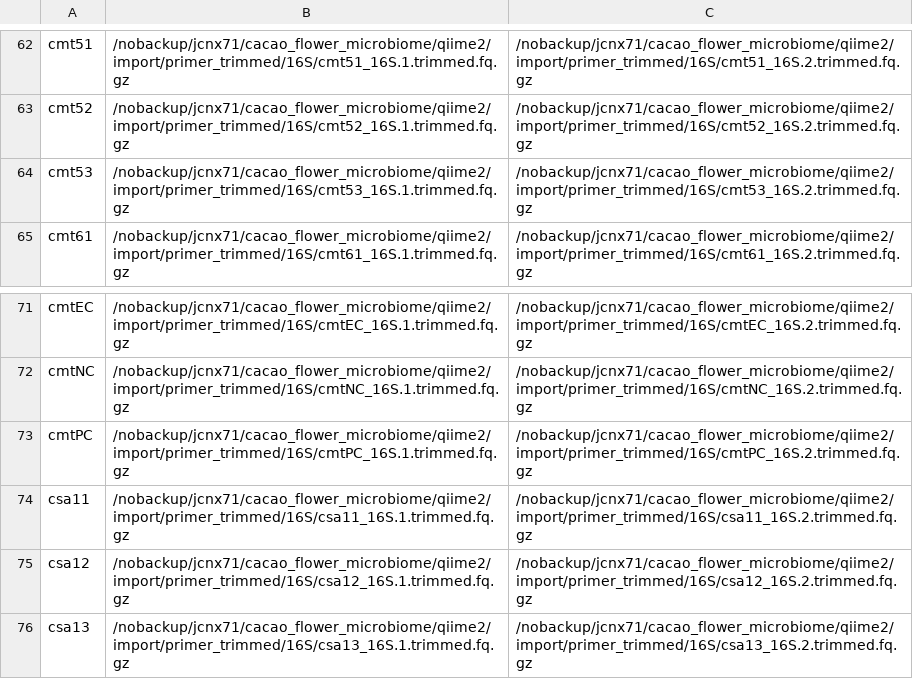
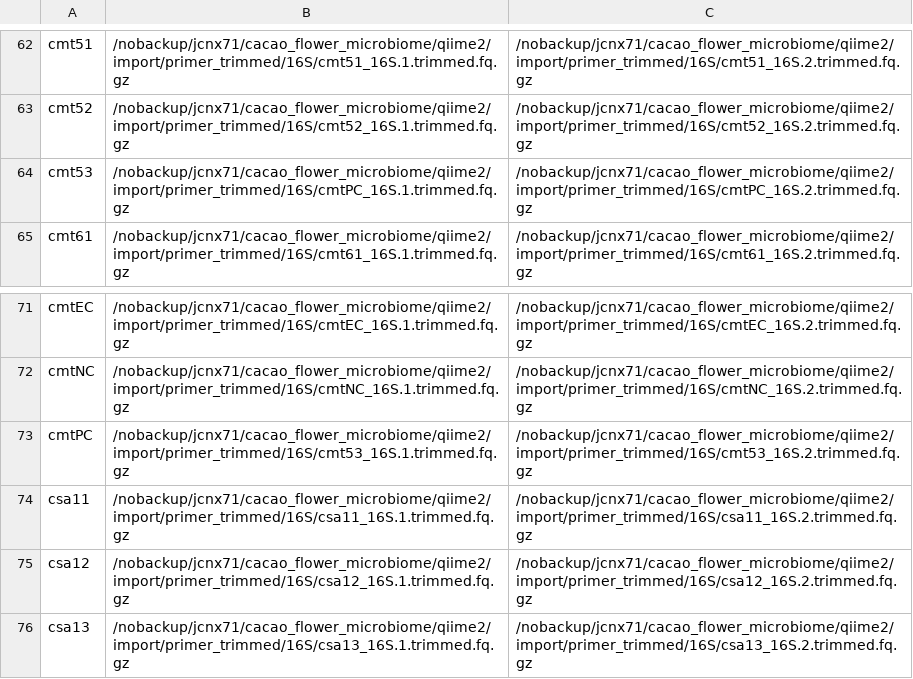
Before and after one commit to NMMaksimow/cacao_flower_microbiome, a TSV file: qiime2/import/manifest_16S.tsv, drawn as a sheet; only a part is shown, gaps mark what is left out.

Commit message:
Manualy corrected paths in manifest file for 16S dataset to re-name cmt53 and cmtPC samples. Imported 16S dataset to QIIME2 using corrected manifest file. Scripts were cleaned (removed detagging script without -cqr flags). Scripts were renamed to keep chronological using letters within each step. I didn't correct old log names. Alternative taxonomy classification using diverse-weighted and uniform classifiers have been performed on corrected 16S dataset. Two classification failed, used weights instead classifiers for plant-surface and plant-corpus. Need to train naive Bayes classifiers first using ref-seqs, ref-tax and weights using qiime feature-clssifier command

```diff
--- a/qiime2/import/manifest_16S.tsv
+++ b/qiime2/import/manifest_16S.tsv
@@ -63,3 +63,3 @@ cmt51	/nobackup/jcnx71/cacao_flower_microbiome/qiime2/import/primer_trimmed/16S/
 cmt52	/nobackup/jcnx71/cacao_flower_microbiome/qiime2/import/primer_trimmed/16S/cmt52_16S.1.trimmed.fq.gz	/nobackup/jcnx71/cacao_flower_microbiome/qiime2/import/primer_trimmed/16S/cmt52_16S.2.trimmed.fq.gz
-cmt53	/nobackup/jcnx71/cacao_flower_microbiome/qiime2/import/primer_trimmed/16S/cmt53_16S.1.trimmed.fq.gz	/nobackup/jcnx71/cacao_flower_microbiome/qiime2/import/primer_trimmed/16S/cmt53_16S.2.trimmed.fq.gz
+cmt53	/nobackup/jcnx71/cacao_flower_microbiome/qiime2/import/primer_trimmed/16S/cmtPC_16S.1.trimmed.fq.gz	/nobackup/jcnx71/cacao_flower_microbiome/qiime2/import/primer_trimmed/16S/cmtPC_16S.2.trimmed.fq.gz
 cmt61	/nobackup/jcnx71/cacao_flower_microbiome/qiime2/import/primer_trimmed/16S/cmt61_16S.1.trimmed.fq.gz	/nobackup/jcnx71/cacao_flower_microbiome/qiime2/import/primer_trimmed/16S/cmt61_16S.2.trimmed.fq.gz
@@ -72,3 +72,3 @@ cmtEC	/nobackup/jcnx71/cacao_flower_microbiome/qiime2/import/primer_trimmed/16S/
 cmtNC	/nobackup/jcnx71/cacao_flower_microbiome/qiime2/import/primer_trimmed/16S/cmtNC_16S.1.trimmed.fq.gz	/nobackup/jcnx71/cacao_flower_microbiome/qiime2/import/primer_trimmed/16S/cmtNC_16S.2.trimmed.fq.gz
-cmtPC	/nobackup/jcnx71/cacao_flower_microbiome/qiime2/import/primer_trimmed/16S/cmtPC_16S.1.trimmed.fq.gz	/nobackup/jcnx71/cacao_flower_microbiome/qiime2/import/primer_trimmed/16S/cmtPC_16S.2.trimmed.fq.gz
+cmtPC	/nobackup/jcnx71/cacao_flower_microbiome/qiime2/import/primer_trimmed/16S/cmt53_16S.1.trimmed.fq.gz	/nobackup/jcnx71/cacao_flower_microbiome/qiime2/import/primer_trimmed/16S/cmt53_16S.2.trimmed.fq.gz
 csa11	/nobackup/jcnx71/cacao_flower_microbiome/qiime2/import/primer_trimmed/16S/csa11_16S.1.trimmed.fq.gz	/nobackup/jcnx71/cacao_flower_microbiome/qiime2/import/primer_trimmed/16S/csa11_16S.2.trimmed.fq.gz
```
Also changed, not shown: 29 other files.
